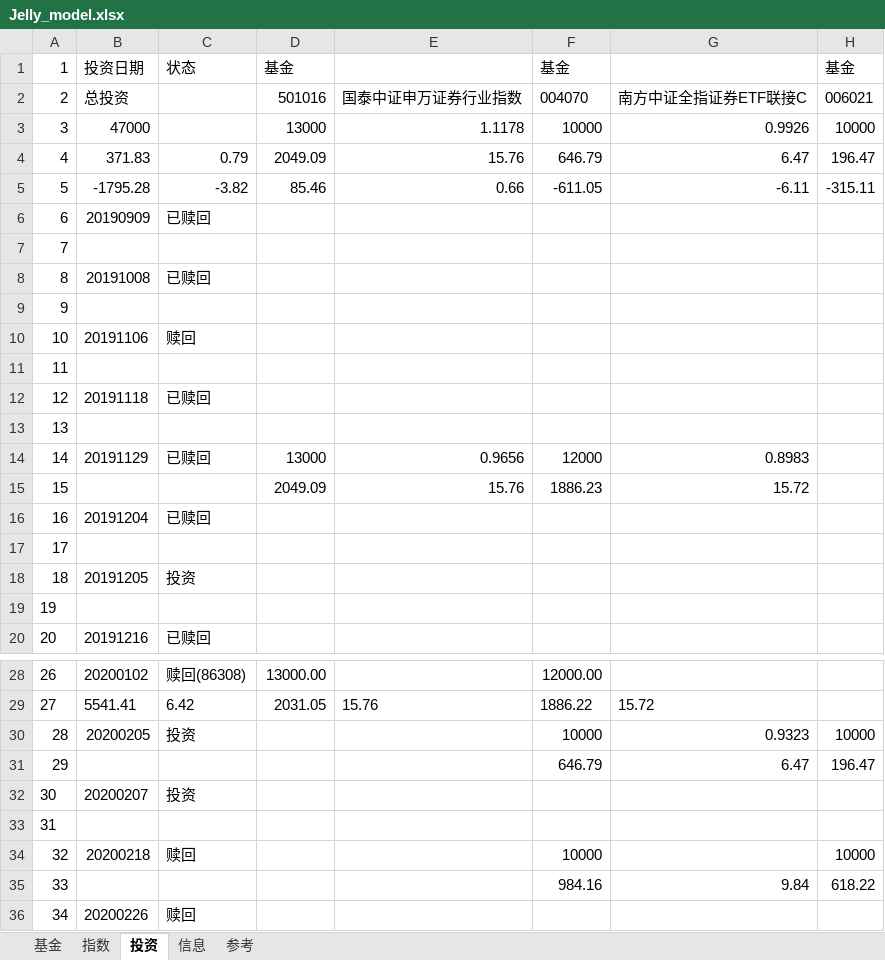
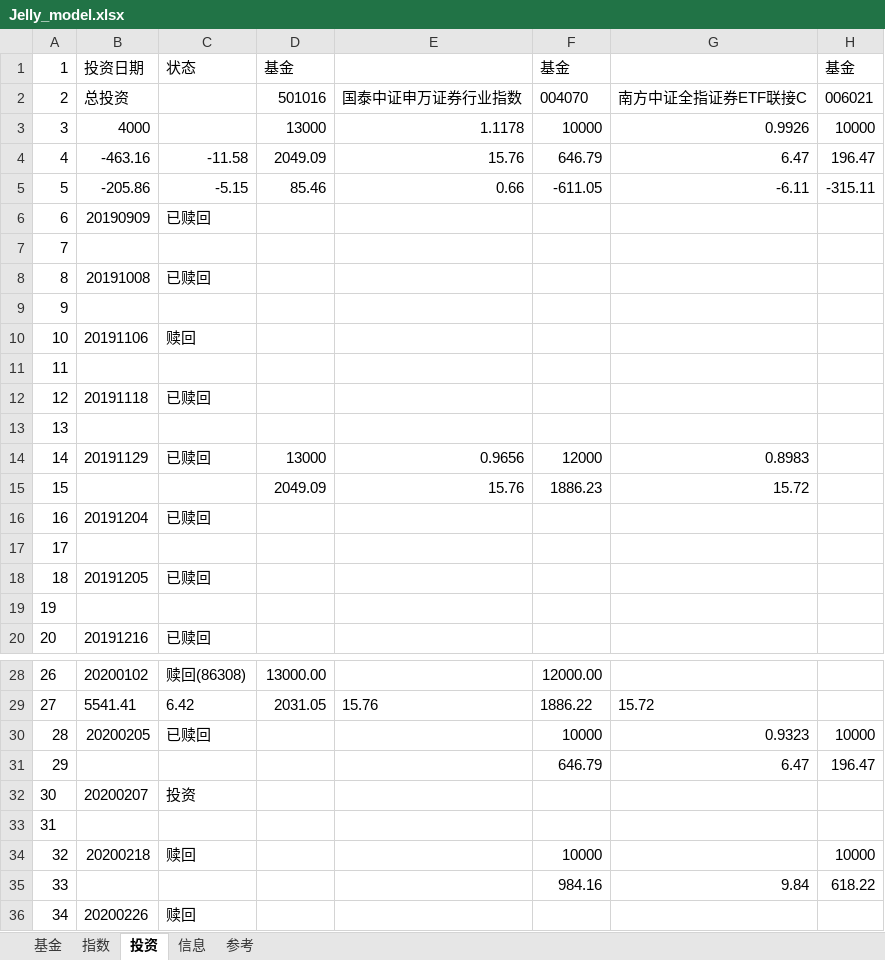
Before and after one commit to sinojelly/fundhelper-data, an Excel workbook: Jelly_model.xlsx, sheet 投资, drawn as a sheet; only a part is shown, gaps mark what is left out; values as stored, in another font and other column widths than the file's, no borders; conditional formats not drawn; the diff names each change by its address in the sheet, - before the commit and + after, or states it on an @@ line.

```diff
--- a/Jelly_model.xlsx (sheet 投资)
+++ b/Jelly_model.xlsx (sheet 投资)
-B3: 47000
+B3: 4000
-B4: 371.83
+B4: -463.16
-C4: 0.79
+C4: -11.58
-B5: -1795.28
+B5: -205.86
-C5: -3.82
+C5: -5.15
-C18: 投资
+C18: 已赎回
-C30: 投资
+C30: 已赎回
```
Also changed, not shown: sheet 基金, sheet 指数.
